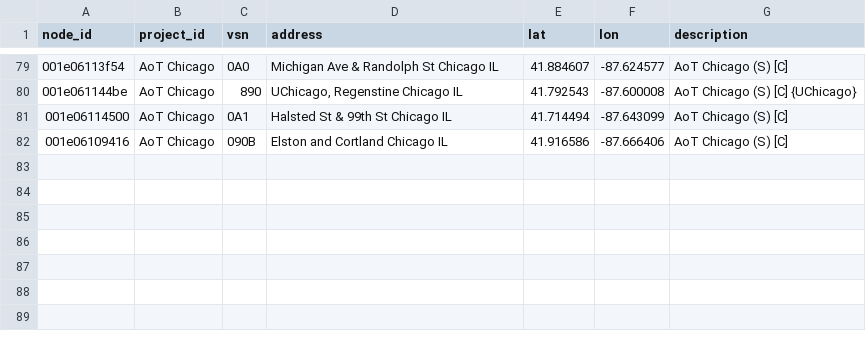
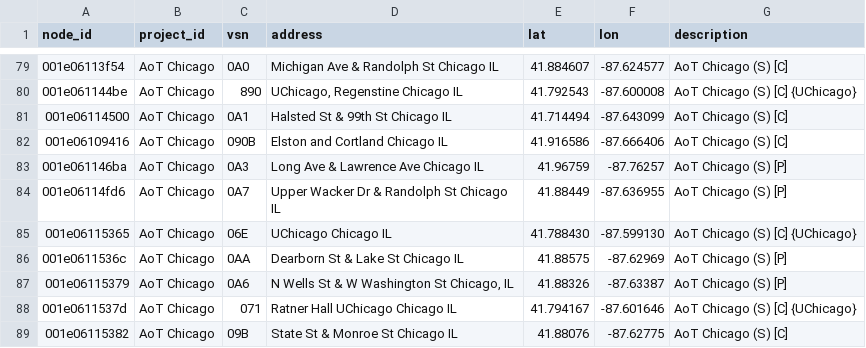
Before and after one commit to waggle-sensor/beehive-server, a CSV file: publishing-tools/projects/AoT_Chicago.public/nodes.csv, drawn as a sheet; only a part is shown, gaps mark what is left out.

Commit message:
Update nodes.csv

```diff
--- a/publishing-tools/projects/AoT_Chicago.public/nodes.csv
+++ b/publishing-tools/projects/AoT_Chicago.public/nodes.csv
@@ -82 +82,8 @@ node_id,project_id,vsn,address,lat,lon,description
 001e06109416,AoT Chicago,090B,"Elston and Cortland Chicago IL",41.916586, -87.666406,AoT Chicago (S) [C]
+001e061146ba,AoT Chicago,0A3,"Long Ave & Lawrence Ave Chicago IL",41.96759, -87.76257,AoT Chicago (S) [P]
+001e06114fd6,AoT Chicago,0A7,"Upper Wacker Dr & Randolph St Chicago IL",41.88449, -87.636955,AoT Chicago (S) [P]
+001e06115365,AoT Chicago,06E,"UChicago Chicago IL",41.788430, -87.599130,AoT Chicago (S) [C] {UChicago}
+001e0611536c,AoT Chicago,0AA,"Dearborn St & Lake St Chicago IL",41.88575, -87.62969,AoT Chicago (S) [P]
+001e06115379,AoT Chicago,0A6,"N Wells St & W Washington St Chicago, IL ",41.88326, -87.63387,AoT Chicago (S) [P]
+001e0611537d,AoT Chicago,071,"Ratner Hall UChicago Chicago IL",41.794167, -87.601646,AoT Chicago (S) [C] {UChicago}
+001e06115382,AoT Chicago,09B,"State St & Monroe St Chicago IL",41.88076, -87.62775,AoT Chicago (S) [C]
```
